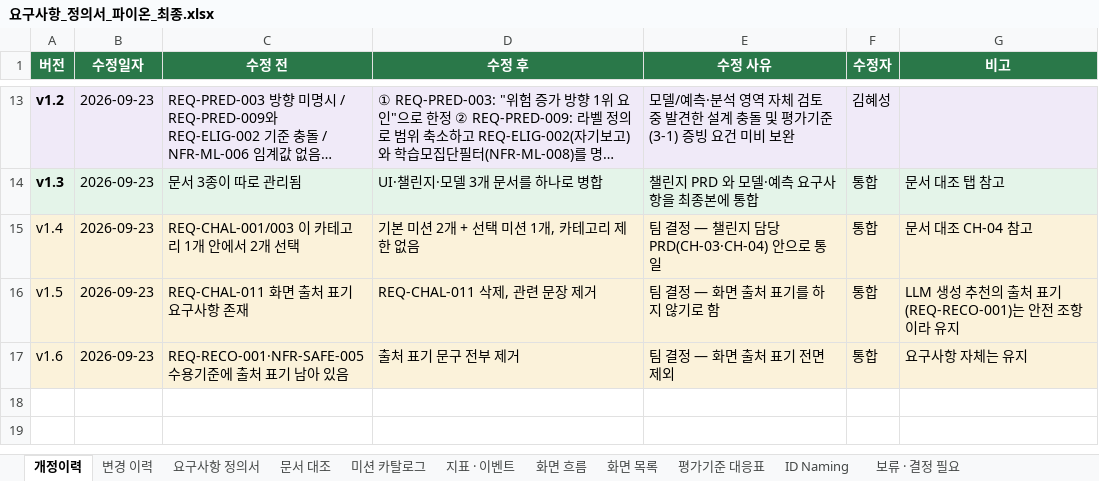
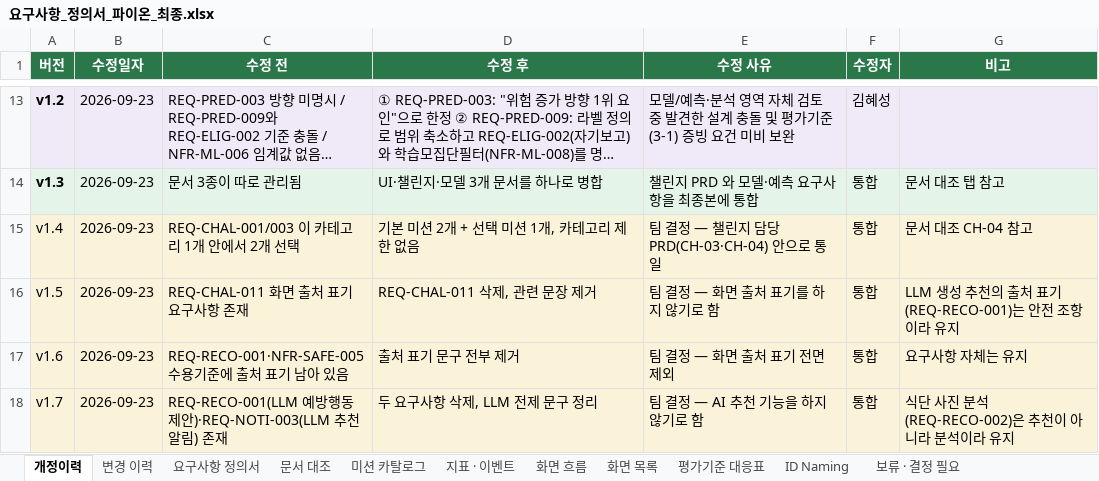
Before and after one commit to AI-HealthCare-06/AH_06_03, an Excel workbook: docs/요구사항_정의서_파이온_최종.xlsx, sheet 개정이력, drawn as a sheet; only a part is shown, gaps mark what is left out; long unchanged cells end in …; values as stored, in another font and other column widths than the file's, no borders; the diff names each change by its address in the sheet, - before the commit and + after, or states it on an @@ line.

```diff
--- a/docs/요구사항_정의서_파이온_최종.xlsx (sheet 개정이력)
+++ b/docs/요구사항_정의서_파이온_최종.xlsx (sheet 개정이력)
+row 18: v1.7 | 2026-09-23 | REQ-RECO-001(LLM 예방행동 제안)·REQ-NOTI-003(LLM 추천 알림) 존재 | 두 요구사항 삭제, LLM 전제 문구 정리 | 팀 결정 — AI 추천 기능을 하지 않기로 함 | 통합 | 식단 사진 분석(REQ-RECO-002)은 추천이 아니라 분석이라 유지
```
Also changed, not shown: sheet 요구사항 정의서, sheet 변경 이력, sheet 화면 목록, 1 other file.
